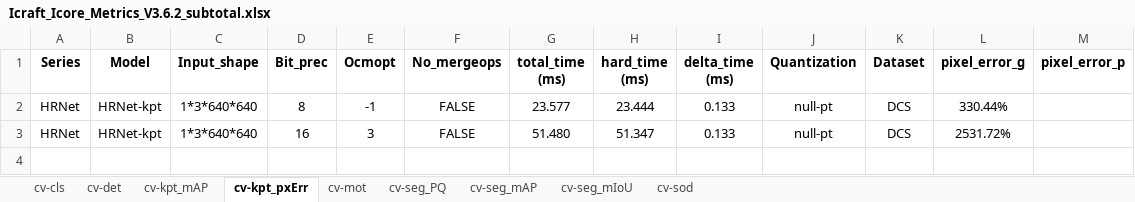
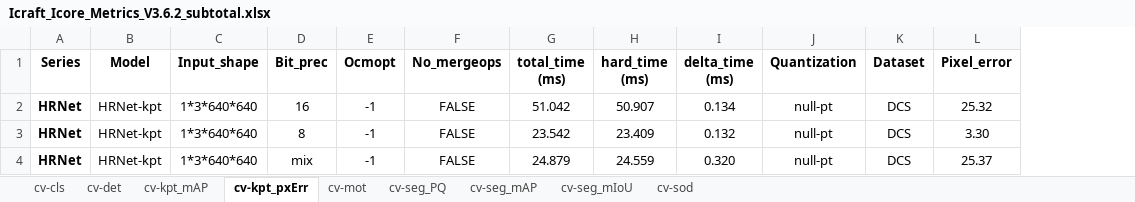
Before and after one commit to TophBeifong1895/ModelZooBenchmark, an Excel workbook: public/Icraft_Icore_Metrics_V3.6.2_subtotal.xlsx, sheet cv-kpt_pxErr, drawn as a sheet; values as stored, in another font and other column widths than the file's, no borders; conditional formats not drawn; removed rows and columns are numbered as before the commit, all else as after; the diff names each change by its address in the sheet, - before the commit and + after, or states it on an @@ line.

```diff
--- a/public/Icraft_Icore_Metrics_V3.6.2_subtotal.xlsx (sheet cv-kpt_pxErr)
+++ b/public/Icraft_Icore_Metrics_V3.6.2_subtotal.xlsx (sheet cv-kpt_pxErr)
-column L (pixel_error_g), rows 2-3: 330.44% | 2531.72%
-column M (pixel_error_p), empty
+column L (Pixel_error), rows 3-4: 3.30 | 25.37
+row 2: HRNet | HRNet-kpt | 1*3*640*640 | 16 | -1 | FALSE | 51.042 | 50.907 | 0.134 | null-pt | DCS | 25.32
-A3:A4 bold: off
+A3:A4 bold: on
-G3 (total_time (ms)): 23.577
+G3 (total_time (ms)): 23.542
-H3 (hard_time (ms)): 23.444
+H3 (hard_time (ms)): 23.409
-I3 (delta_time (ms)): 0.133
+I3 (delta_time (ms)): 0.132
-D4 (Bit_prec): 16
+D4 (Bit_prec): mix
-E4 (Ocmopt): 3
+E4 (Ocmopt): -1
-G4 (total_time (ms)): 51.480
+G4 (total_time (ms)): 24.879
-H4 (hard_time (ms)): 51.347
+H4 (hard_time (ms)): 24.559
-I4 (delta_time (ms)): 0.133
+I4 (delta_time (ms)): 0.320
```
Also changed, not shown: sheet cv-det, sheet cv-seg_mAP, sheet cv-seg_mIoU, sheet cv-cls, sheet cv-sod, sheet cv-kpt_mAP, 2 more sheets, dist/Icraft_Icore_Metrics_V3.6.2_subtotal.xlsx, 12 other files.
